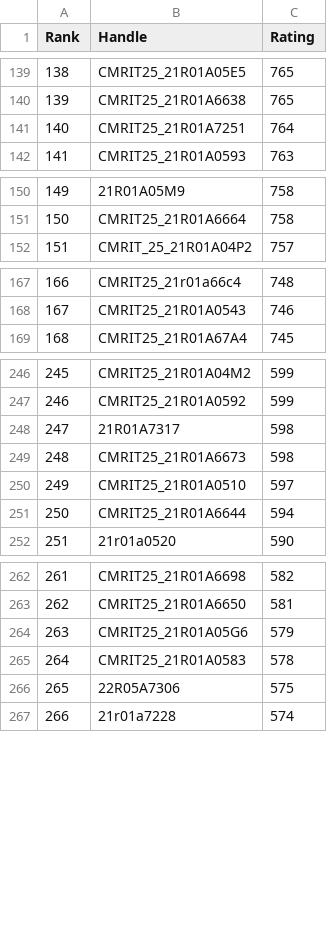
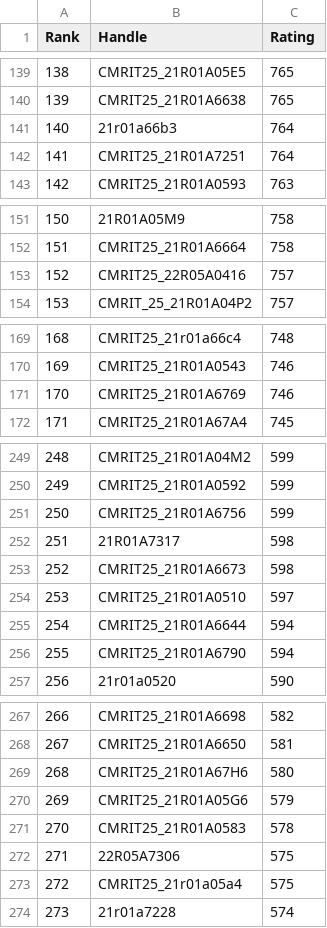
Before and after one commit to gabyah92/CodeforcesRankingGUI, a CSV file: Leaderboards/CurrentCodeforcesRatings.csv, drawn as a sheet; only a part is shown, gaps mark what is left out; addresses are those after the commit; the diff covers the shown part only; the diff names each change by its address in the sheet, - before the commit and + after, or states it on an @@ line.

```diff
--- a/Leaderboards/CurrentCodeforcesRatings.csv
+++ b/Leaderboards/CurrentCodeforcesRatings.csv
+row 141: 140 | 21r01a66b3 | 764
@@ column A (Rank) renumbered from row 142 down @@
+row 153: 152 | CMRIT25_22R05A0416 | 757
+row 171: 170 | CMRIT25_21R01A6769 | 746
+row 251: 250 | CMRIT25_21R01A6756 | 599
+row 256: 255 | CMRIT25_21R01A6790 | 594
+row 269: 268 | CMRIT25_21R01A67H6 | 580
+row 273: 272 | CMRIT25_21r01a05a4 | 575
```
Also changed, not shown: 11 added rows elsewhere in this file.
